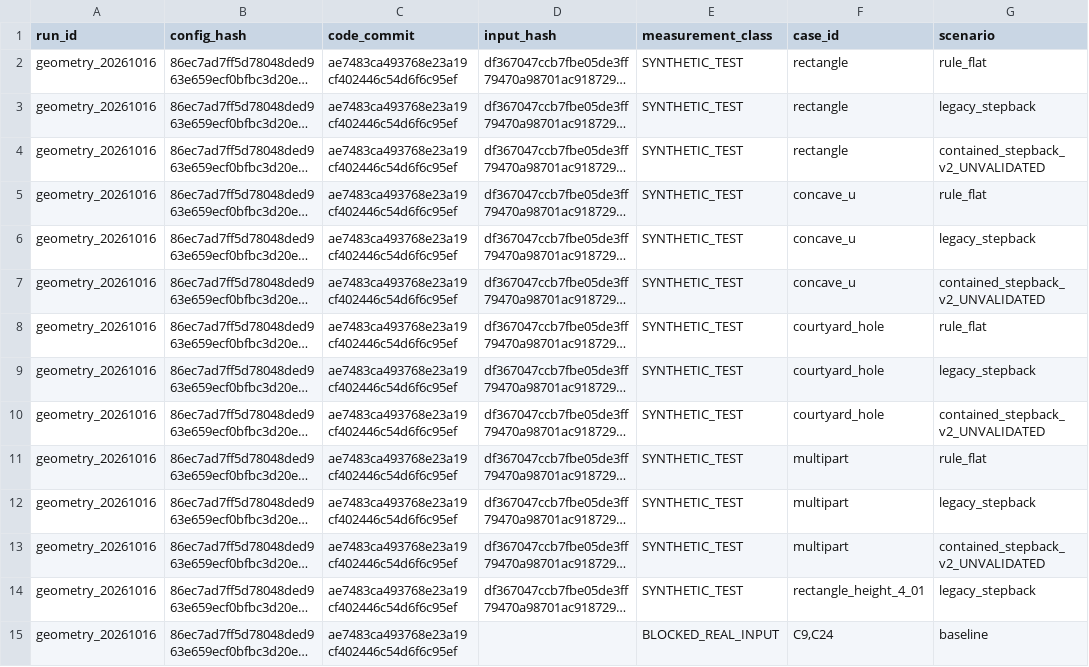
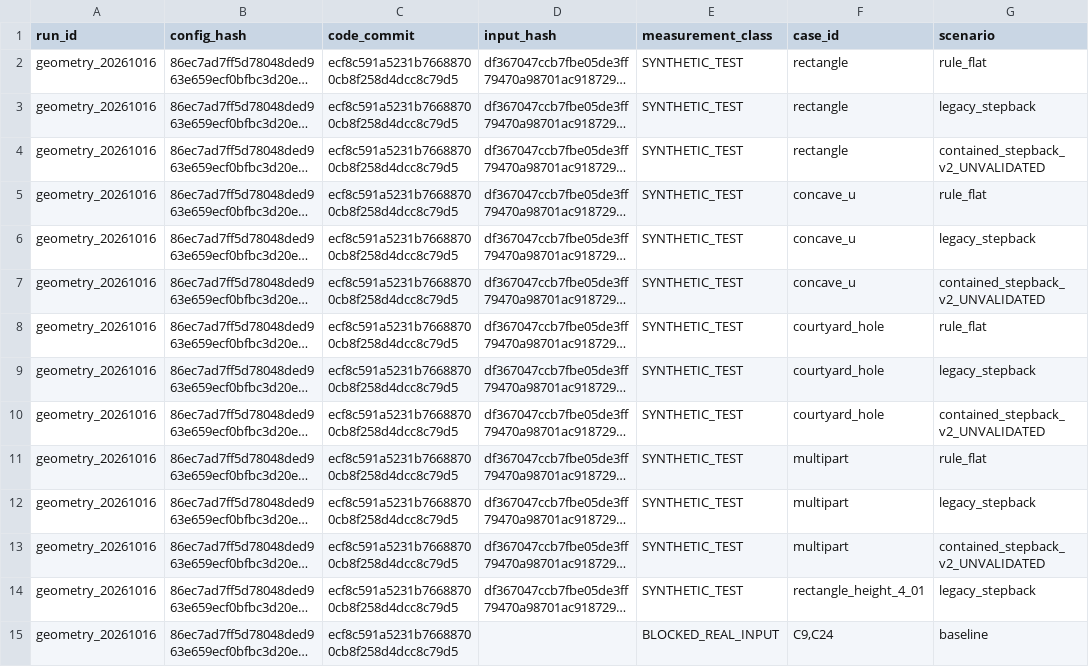
Before and after one commit to eksn425-del/light-right-repair-ai-prototype, a CSV file: icores_2027/audit/GEOMETRY_MONOTONICITY.csv, drawn as a sheet; only a part is shown; long unchanged cells end in …; the diff covers the shown part only; the diff names each change by its address in the sheet, - before the commit and + after, or states it on an @@ line.

```diff
--- a/icores_2027/audit/GEOMETRY_MONOTONICITY.csv
+++ b/icores_2027/audit/GEOMETRY_MONOTONICITY.csv
-C2:C15 (code_commit): ae7483ca493768e23a19cf402446c54d6f6c95ef
+C2:C15 (code_commit): ecf8c591a5231b76688700cb8f258d4dcc8c79d5
```
Also changed, not shown: 19 edited cells elsewhere in this file, icores_2027/audit/ADVERSE_RAY_AUDIT.csv, icores_2027/runs/geometry_20261016/design_translation_recheck.csv, 34 other files.
